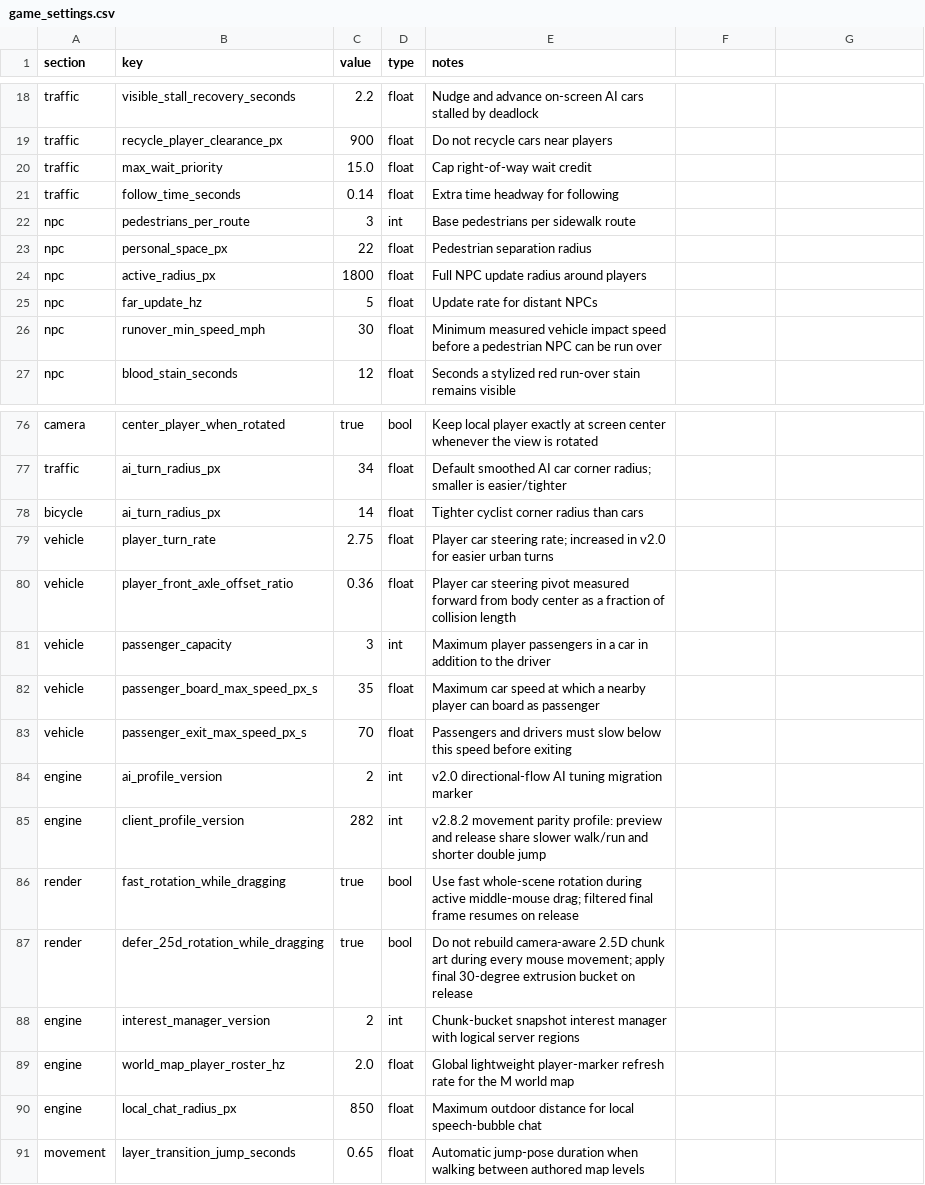
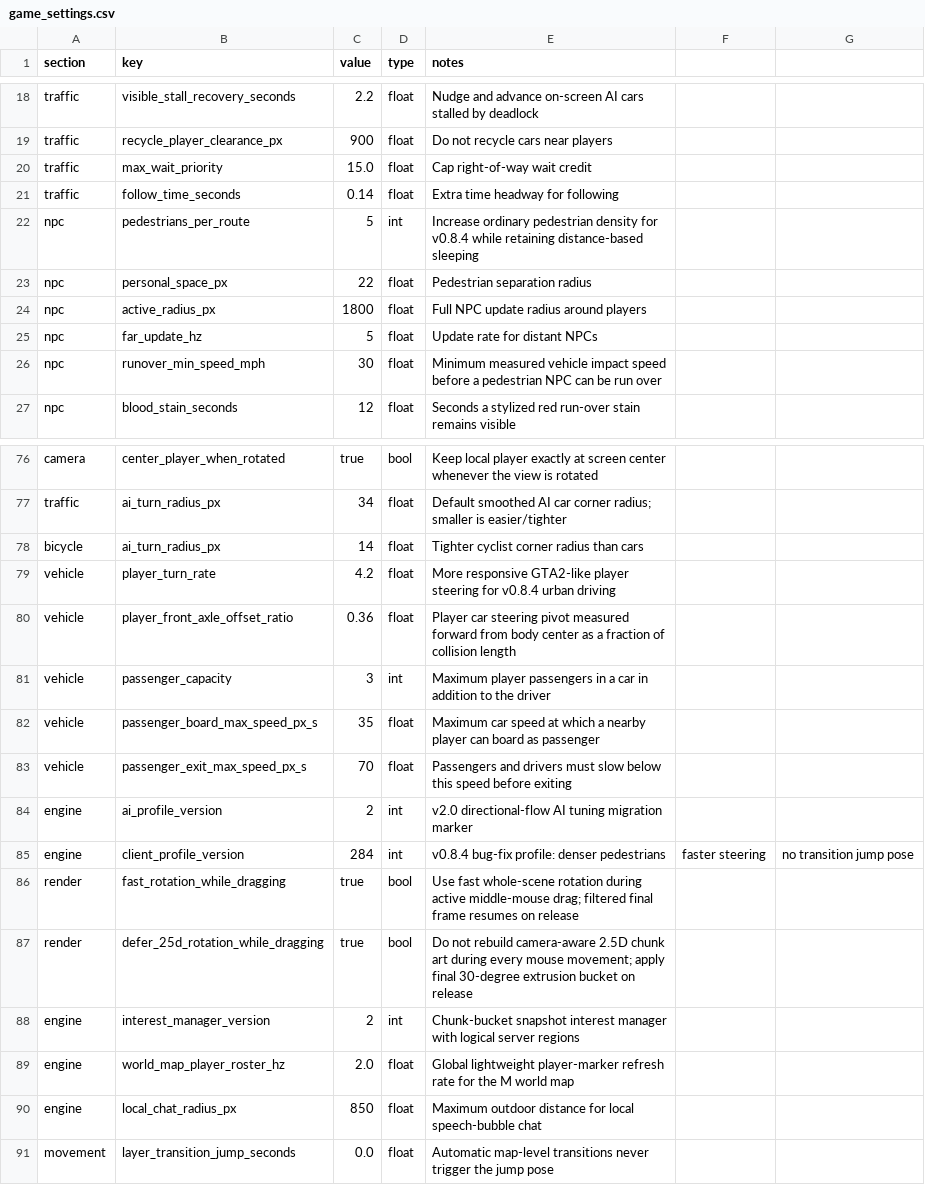
Before and after one commit to goodnighthawk/Open-Night, a CSV file: config/game_settings.csv, drawn as a sheet; only a part is shown, gaps mark what is left out.

Commit message:
v0.8.4: tune pedestrians, steering, and layer transitions

```diff
--- a/config/game_settings.csv
+++ b/config/game_settings.csv
@@ -21,3 +21,3 @@ traffic,max_wait_priority,15.0,float,Cap right-of-way wait credit
 traffic,follow_time_seconds,0.14,float,Extra time headway for following
-npc,pedestrians_per_route,3,int,Base pedestrians per sidewalk route
+npc,pedestrians_per_route,5,int,Increase ordinary pedestrian density for v0.8.4 while retaining distance-based sleeping
 npc,personal_space_px,22,float,Pedestrian separation radius
@@ -78,3 +78,3 @@ traffic,ai_turn_radius_px,34,float,Default smoothed AI car corner radius; smalle
 bicycle,ai_turn_radius_px,14,float,Tighter cyclist corner radius than cars
-vehicle,player_turn_rate,2.75,float,Player car steering rate; increased in v2.0 for easier urban turns
+vehicle,player_turn_rate,4.2,float,More responsive GTA2-like player steering for v0.8.4 urban driving
 vehicle,player_front_axle_offset_ratio,0.36,float,Player car steering pivot measured forward from body center as a fraction of collision length
@@ -84,3 +84,3 @@ vehicle,passenger_exit_max_speed_px_s,70,float,Passengers and drivers must slow
 engine,ai_profile_version,2,int,v2.0 directional-flow AI tuning migration marker
-engine,client_profile_version,282,int,v2.8.2 movement parity profile: preview and release share slower walk/run and shorter double jump
+engine,client_profile_version,284,int,v0.8.4 bug-fix profile: denser pedestrians, faster steering, no transition jump pose
 render,fast_rotation_while_dragging,true,bool,Use fast whole-scene rotation during active middle-mouse drag; filtered final frame resumes on release
@@ -90,2 +90,2 @@ engine,world_map_player_roster_hz,2.0,float,Global lightweight player-marker ref
 engine,local_chat_radius_px,850,float,Maximum outdoor distance for local speech-bubble chat
-movement,layer_transition_jump_seconds,0.65,float,Automatic jump-pose duration when walking between authored map levels
+movement,layer_transition_jump_seconds,0.0,float,Automatic map-level transitions never trigger the jump pose
```
